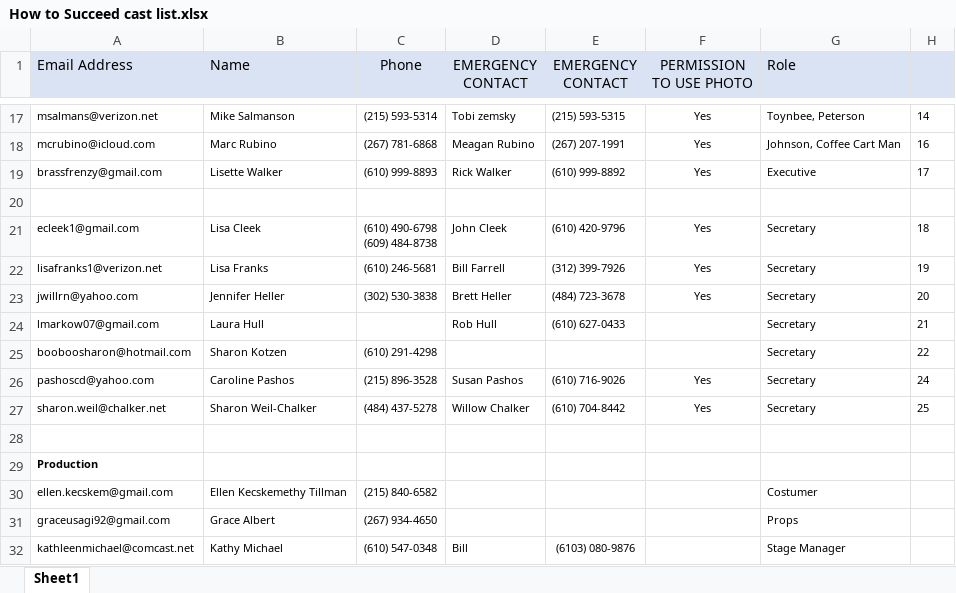
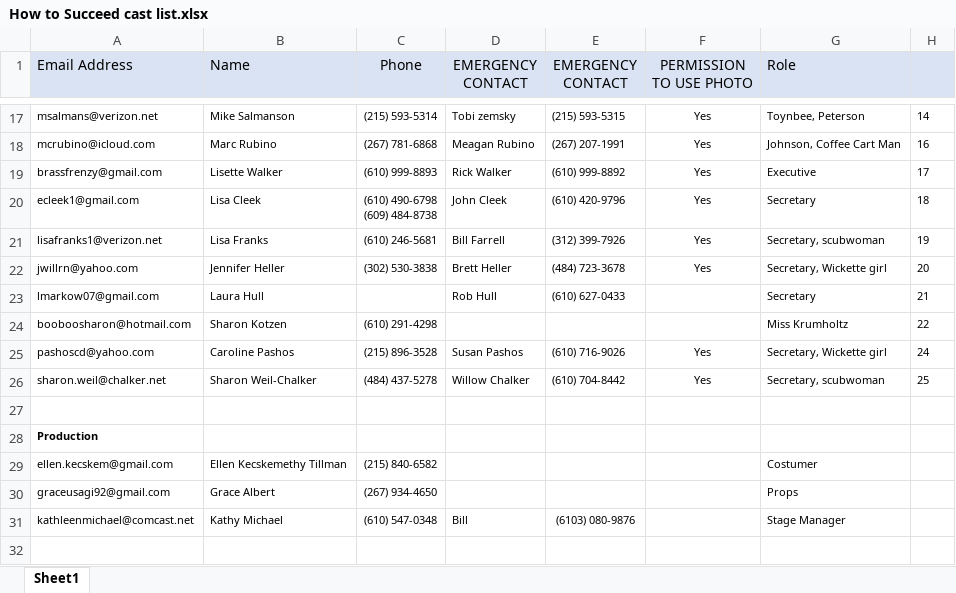
Before and after one commit to Rose-Valley-Chorus-and-Orchestra/website, an Excel workbook: howTo26/How to Succeed cast list.xlsx, sheet Sheet1, drawn as a sheet; only a part is shown, gaps mark what is left out; values as stored, in another font and other column widths than the file's, no borders; removed rows and columns are numbered as before the commit, all else as after; the diff names each change by its address in the sheet, - before the commit and + after, or states it on an @@ line.

Commit message:
minor changes
minor changes to dance step and cast list documents.

```diff
--- a/howTo26/How to Succeed cast list.xlsx (sheet Sheet1)
+++ b/howTo26/How to Succeed cast list.xlsx (sheet Sheet1)
-row 20: (empty)
-G21 (Role): Secretary
+G21 (Role): Secretary, scubwoman
-G22 (Role): Secretary
+G22 (Role): Secretary, Wickette girl
-G24 (Role): Secretary
+G24 (Role): Miss Krumholtz
-G25 (Role): Secretary
+G25 (Role): Secretary, Wickette girl
-G26 (Role): Secretary
+G26 (Role): Secretary, scubwoman
```
Also changed, not shown: howTo26/How2$ production.xlsx, 6 other files.
